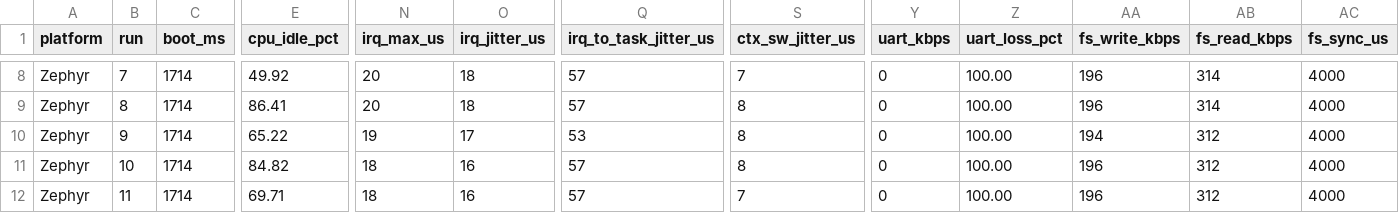
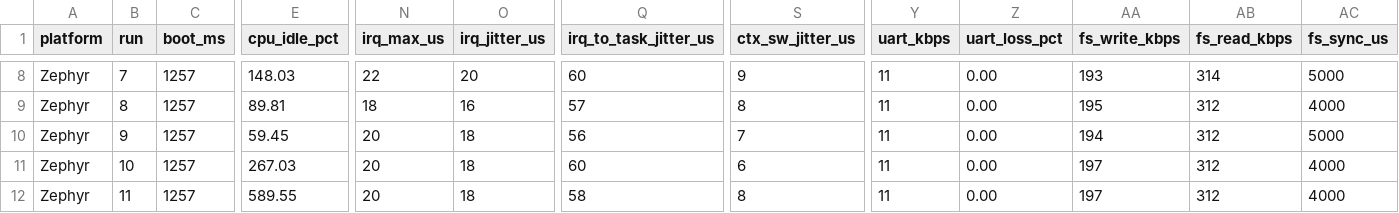
Before and after one commit to DevelopingGamer/ucd-os-project, a CSV file: Zephyr_PICO.csv, drawn as a sheet; only a part is shown, gaps mark what is left out; the diff covers the shown part only; the diff names each change by its address in the sheet, - before the commit and + after, or states it on an @@ line.

```diff
--- a/Zephyr_PICO.csv
+++ b/Zephyr_PICO.csv
-C8:C12 (boot_ms): 1714
+C8:C12 (boot_ms): 1257
-E8 (cpu_idle_pct): 49.92
+E8 (cpu_idle_pct): 148.03
-N8 (irq_max_us): 20
+N8 (irq_max_us): 22
-O8 (irq_jitter_us): 18
+O8 (irq_jitter_us): 20
-Q8 (irq_to_task_jitter_us): 57
+Q8 (irq_to_task_jitter_us): 60
-S8 (ctx_sw_jitter_us): 7
+S8 (ctx_sw_jitter_us): 9
-Y8:Y12 (uart_kbps): 0
+Y8:Y12 (uart_kbps): 11
-Z8:Z12 (uart_loss_pct): 100.00
+Z8:Z12 (uart_loss_pct): 0.00
-AA8 (fs_write_kbps): 196
+AA8 (fs_write_kbps): 193
-AC8 (fs_sync_us): 4000
+AC8 (fs_sync_us): 5000
-E9 (cpu_idle_pct): 86.41
+E9 (cpu_idle_pct): 89.81
-N9 (irq_max_us): 20
+N9 (irq_max_us): 18
-O9 (irq_jitter_us): 18
+O9 (irq_jitter_us): 16
-AA9 (fs_write_kbps): 196
+AA9 (fs_write_kbps): 195
-AB9 (fs_read_kbps): 314
+AB9 (fs_read_kbps): 312
-E10 (cpu_idle_pct): 65.22
+E10 (cpu_idle_pct): 59.45
-N10 (irq_max_us): 19
+N10 (irq_max_us): 20
-O10 (irq_jitter_us): 17
+O10 (irq_jitter_us): 18
-Q10 (irq_to_task_jitter_us): 53
+Q10 (irq_to_task_jitter_us): 56
-S10 (ctx_sw_jitter_us): 8
+S10 (ctx_sw_jitter_us): 7
-AC10 (fs_sync_us): 4000
+AC10 (fs_sync_us): 5000
-E11 (cpu_idle_pct): 84.82
+E11 (cpu_idle_pct): 267.03
-N11:N12 (irq_max_us): 18
+N11:N12 (irq_max_us): 20
-O11:O12 (irq_jitter_us): 16
+O11:O12 (irq_jitter_us): 18
-Q11 (irq_to_task_jitter_us): 57
+Q11 (irq_to_task_jitter_us): 60
-S11 (ctx_sw_jitter_us): 8
+S11 (ctx_sw_jitter_us): 6
-AA11:AA12 (fs_write_kbps): 196
+AA11:AA12 (fs_write_kbps): 197
-E12 (cpu_idle_pct): 69.71
+E12 (cpu_idle_pct): 589.55
-Q12 (irq_to_task_jitter_us): 57
+Q12 (irq_to_task_jitter_us): 58
-S12 (ctx_sw_jitter_us): 7
+S12 (ctx_sw_jitter_us): 8
```
Also changed, not shown: 1 added row and 115 edited cells elsewhere in this file.
